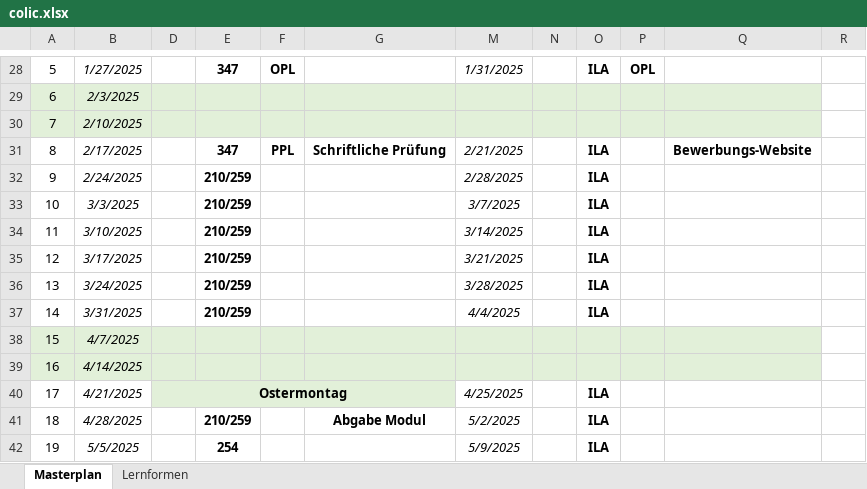
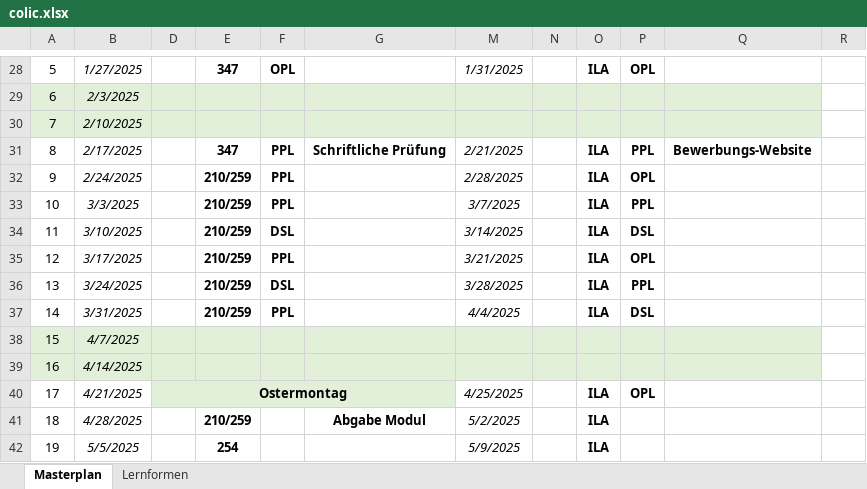
Before and after one commit to reazndev/Habenwirmorgenopl.info, an Excel workbook: sheets/colic.xlsx, sheet Masterplan, drawn as a sheet; only a part is shown, gaps mark what is left out; values as stored, in another font and other column widths than the file's, no borders; conditional formats not drawn; the diff names each change by its address in the sheet, - before the commit and + after, or states it on an @@ line.

```diff
--- a/sheets/colic.xlsx (sheet Masterplan)
+++ b/sheets/colic.xlsx (sheet Masterplan)
-P31: (empty)
+P31: PPL
-F32:F33: (empty)
+F32:F33: PPL
-P32: (empty)
+P32: OPL
-P33: (empty)
+P33: PPL
-F34: (empty)
+F34: DSL
-P34: (empty)
+P34: DSL
-F35: (empty)
+F35: PPL
-P35: (empty)
+P35: OPL
-F36: (empty)
+F36: DSL
-P36: (empty)
+P36: PPL
-F37: (empty)
+F37: PPL
-P37: (empty)
+P37: DSL
-P40: (empty)
+P40: OPL
```
Also changed, not shown: sheets/meyer.xlsx, sheets/rapisadra.xlsx, 4 other files.
